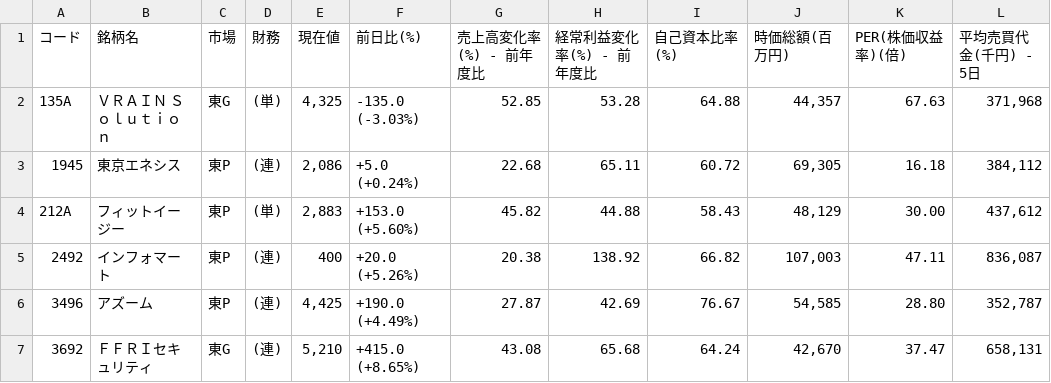
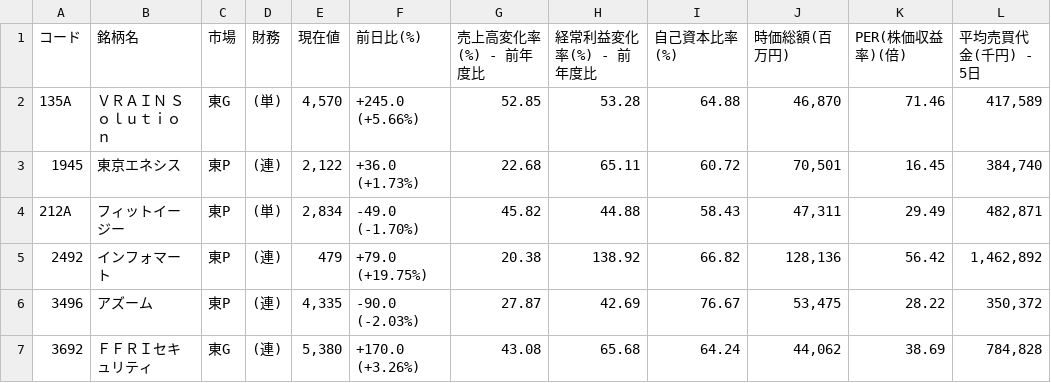
Before and after one commit to shigeaki2106/ni-swing2, a CSV file: universe.csv, drawn as a sheet; only a part is shown; the diff covers the shown part only.

Commit message:
universe.csv自動更新 (MILLION NIGHTS)

```diff
--- a/universe.csv
+++ b/universe.csv
@@ -1,7 +1,7 @@
 コード,銘柄名,市場,財務,現在値,前日比(%),売上高変化率(%) - 前年度比,経常利益変化率(%) - 前年度比,自己資本比率(%),時価総額(百万円),PER(株価収益率)(倍),平均売買代金(千円) - 5日
-135A,ＶＲＡＩＮ　Ｓｏｌｕｔｉｏｎ,東G,(単),"4,325","-135.0 (-3.03%) ",52.85,53.28,64.88,"44,357",67.63,"371,968"
-1945,東京エネシス,東P,(連),"2,086","+5.0 (+0.24%) ",22.68,65.11,60.72,"69,305",16.18,"384,112"
-212A,フィットイージー,東P,(単),"2,883","+153.0 (+5.60%) ",45.82,44.88,58.43,"48,129",30.00,"437,612"
-2492,インフォマート,東P,(連),"400","+20.0 (+5.26%) ",20.38,138.92,66.82,"107,003",47.11,"836,087"
-3496,アズーム,東P,(連),"4,425","+190.0 (+4.49%) ",27.87,42.69,76.67,"54,585",28.80,"352,787"
-3692,ＦＦＲＩセキュリティ,東G,(連),"5,210","+415.0 (+8.65%) ",43.08,65.68,64.24,"42,670",37.47,"658,131"
+135A,ＶＲＡＩＮ　Ｓｏｌｕｔｉｏｎ,東G,(単),"4,570","+245.0 (+5.66%) ",52.85,53.28,64.88,"46,870",71.46,"417,589"
+1945,東京エネシス,東P,(連),"2,122","+36.0 (+1.73%) ",22.68,65.11,60.72,"70,501",16.45,"384,740"
+212A,フィットイージー,東P,(単),"2,834","-49.0 (-1.70%) ",45.82,44.88,58.43,"47,311",29.49,"482,871"
+2492,インフォマート,東P,(連),"479","+79.0 (+19.75%) ",20.38,138.92,66.82,"128,136",56.42,"1,462,892"
+3496,アズーム,東P,(連),"4,335","-90.0 (-2.03%) ",27.87,42.69,76.67,"53,475",28.22,"350,372"
+3692,ＦＦＲＩセキュリティ,東G,(連),"5,380","+170.0 (+3.26%) ",43.08,65.68,64.24,"44,062",38.69,"784,828"
```
Also changed, not shown: 60 edited cells elsewhere in this file.
